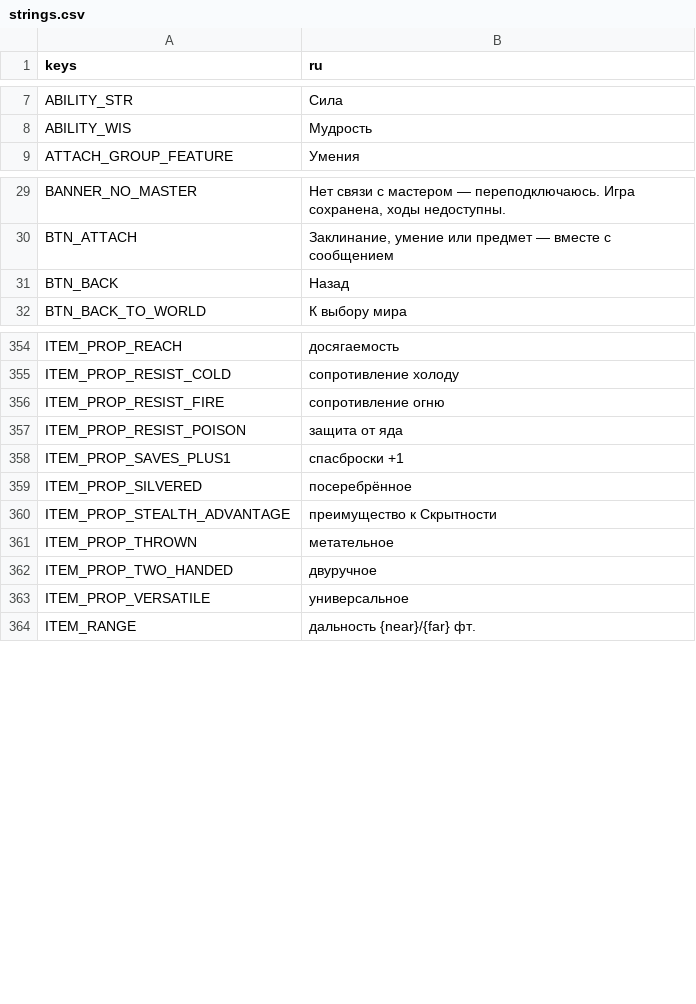
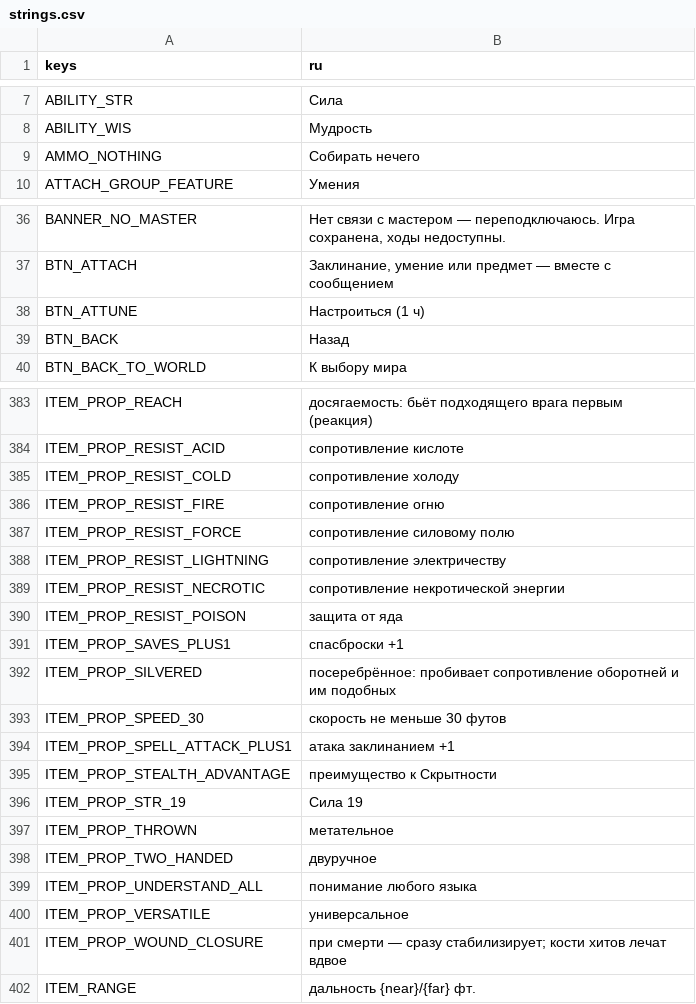
Before and after one commit to rapotekhin/dnd_llm, a CSV file: game/localization/strings.csv, drawn as a sheet; only a part is shown, gaps mark what is left out; addresses are those after the commit; the diff covers the shown part only; the diff names each change by its address in the sheet, - before the commit and + after, or states it on an @@ line.

```diff
--- a/game/localization/strings.csv
+++ b/game/localization/strings.csv
+row 9: AMMO_NOTHING | Собирать нечего
+row 38: BTN_ATTUNE | Настроиться (1 ч)
-B383 (ru): досягаемость
+B383 (ru): досягаемость: бьёт подходящего врага первым (реакция)
+row 384: ITEM_PROP_RESIST_ACID | сопротивление кислоте
+row 387: ITEM_PROP_RESIST_FORCE | сопротивление силовому полю
+row 388: ITEM_PROP_RESIST_LIGHTNING | сопротивление электричеству
+row 389: ITEM_PROP_RESIST_NECROTIC | сопротивление некротической энергии
-B392 (ru): посеребрённое
+B392 (ru): посеребрённое: пробивает сопротивление оборотней и им подобных
+row 393: ITEM_PROP_SPEED_30 | скорость не меньше 30 футов
+row 394: ITEM_PROP_SPELL_ATTACK_PLUS1 | атака заклинанием +1
+row 396: ITEM_PROP_STR_19 | Сила 19
+row 399: ITEM_PROP_UNDERSTAND_ALL | понимание любого языка
+row 401: ITEM_PROP_WOUND_CLOSURE | при смерти — сразу стабилизирует; кости хитов лечат вдвое
```
Also changed, not shown: 38 added rows and 10 edited cells elsewhere in this file, 58 other files.
